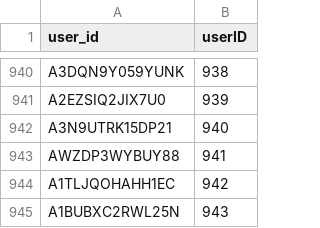
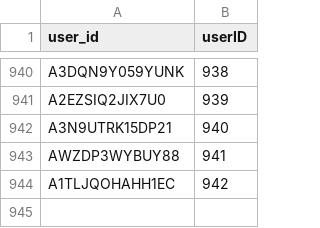
Before and after one commit to manshi137/Benchmarking-Multi-Modal-Recommendation-Models, a CSV file: data/ml100k/u_id_mapping.csv, drawn as a sheet; only a part is shown, gaps mark what is left out.

```diff
--- a/data/ml100k/u_id_mapping.csv
+++ b/data/ml100k/u_id_mapping.csv
@@ -944,2 +944 @@ AWZDP3WYBUY88	941
 A1TLJQOHAHH1EC	942
-A1BUBXC2RWL25N	943
```
Also changed, not shown: 14 other files.
